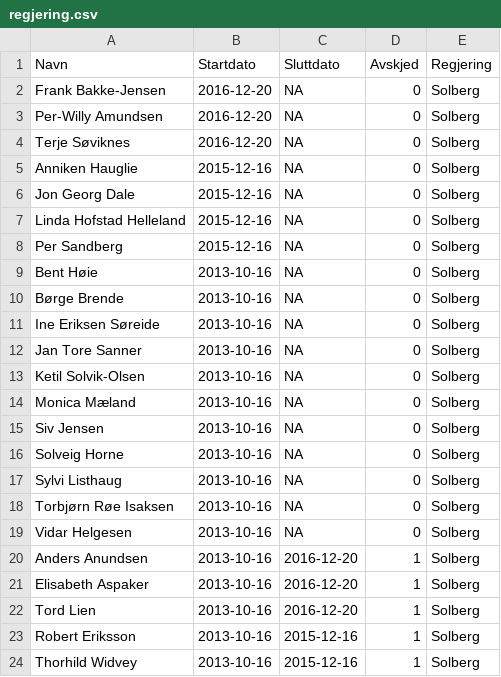
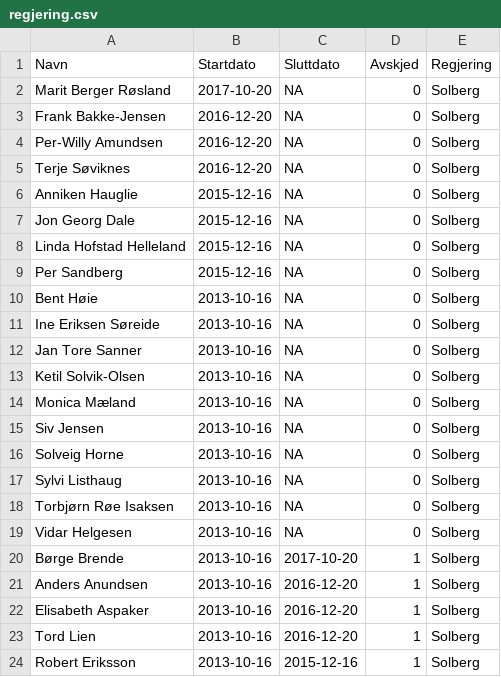
Before and after one commit to hmalmedal/minister, a CSV file: regjering.csv, drawn as a sheet; only a part is shown; the shorter side is filled out with more unchanged rows; removed rows and columns are numbered as before the commit, all else as after; the diff names each change by its address in the sheet, - before the commit and + after, or states it on an @@ line.

Commit message:
Ny statsråd

```diff
--- a/regjering.csv
+++ b/regjering.csv
+row 2: Marit Berger Røsland | 2017-10-20 | NA | 0 | Solberg
-row 10: Børge Brende | 2013-10-16 | NA | 0 | Solberg
+row 20: Børge Brende | 2013-10-16 | 2017-10-20 | 1 | Solberg
```
